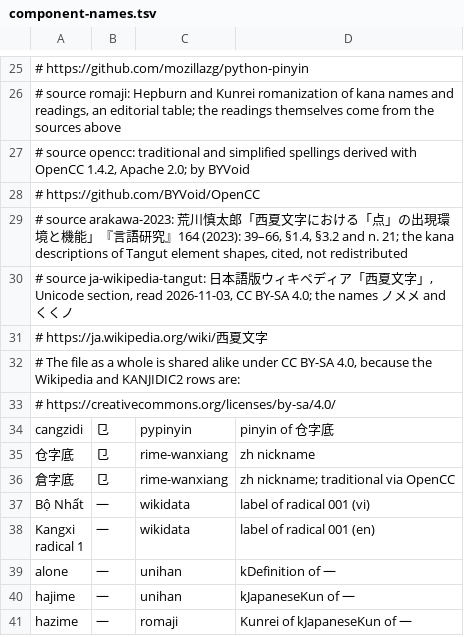
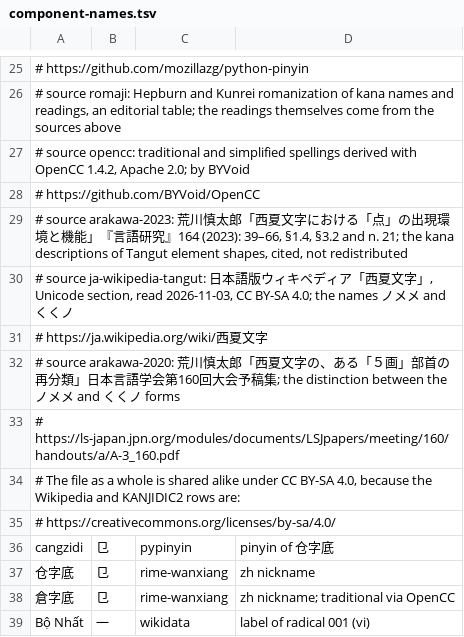
Before and after one commit to mkpoli/tangut-input, a TSV file: data/component-names.tsv, drawn as a sheet; only a part is shown, gaps mark what is left out; the shorter side is filled out with more unchanged rows.

Commit message:
docs(data): name the 2020 handout in the source header

```diff
--- a/data/component-names.tsv
+++ b/data/component-names.tsv
@@ -31,2 +31,4 @@
 #   https://ja.wikipedia.org/wiki/西夏文字
+# source arakawa-2020: 荒川慎太郎「西夏文字の、ある「５画」部首の再分類」日本言語学会第160回大会予稿集; the distinction between the ノメメ and くくノ forms
+#   https://ls-japan.jpn.org/modules/documents/LSJpapers/meeting/160/handouts/a/A-3_160.pdf
 # The file as a whole is shared alike under CC BY-SA 4.0, because the Wikipedia and KANJIDIC2 rows are:
```
Also changed, not shown: 1 other file.
